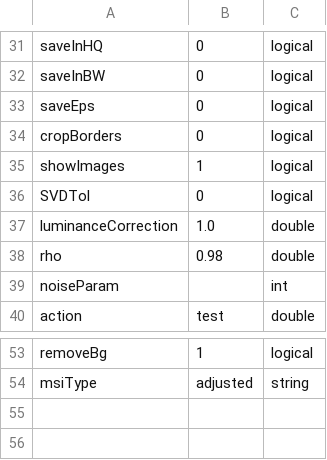
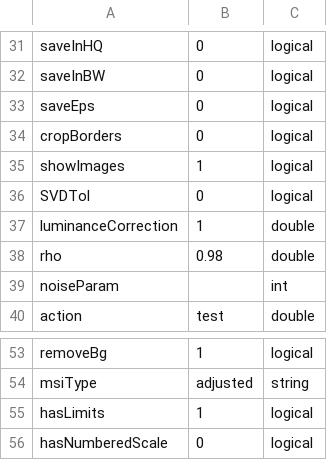
Before and after one commit to foxelas/macroMSI-processing, a CSV file: conf/userSettings.csv, drawn as a sheet; only a part is shown, gaps mark what is left out; the diff names each change by its address in the sheet, - before the commit and + after, or states it on an @@ line.

```diff
--- a/conf/userSettings.csv
+++ b/conf/userSettings.csv
-B37: 1.0
+B37: 1
+row 55: hasLimits | 1 | logical
+row 56: hasNumberedScale | 0 | logical
```
Also changed, not shown: conf/hsiUserSettings.csv, 13 other files.
